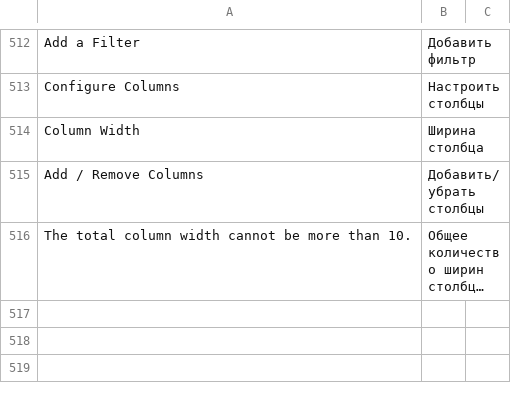
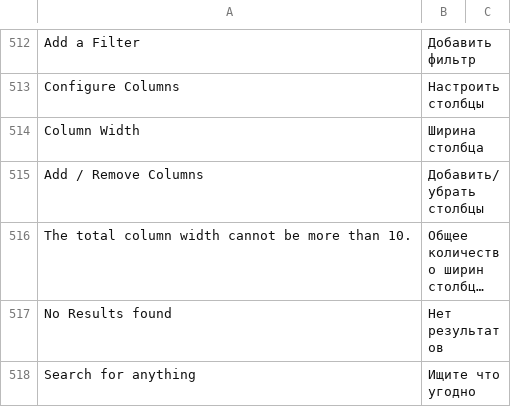
Before and after one commit to vrslev/comfort, a CSV file: comfort/translations/ru.csv, drawn as a sheet; only a part is shown, gaps mark what is left out; long unchanged cells end in …; the diff names each change by its address in the sheet, - before the commit and + after, or states it on an @@ line.

Commit message:
fix: Add Global Search translations

```diff
--- a/comfort/translations/ru.csv
+++ b/comfort/translations/ru.csv
+row 517: No Results found | Нет результатов
+row 518: Search for anything | Ищите что угодно
```
